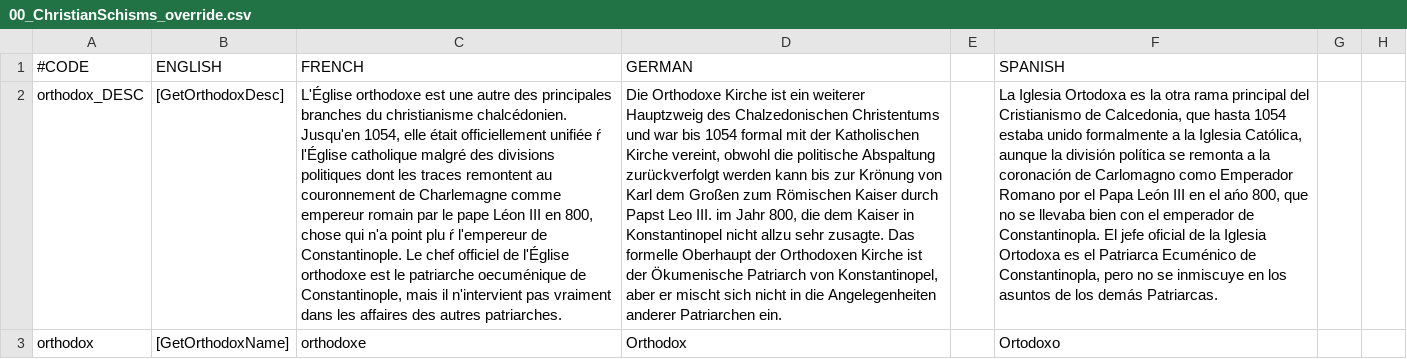
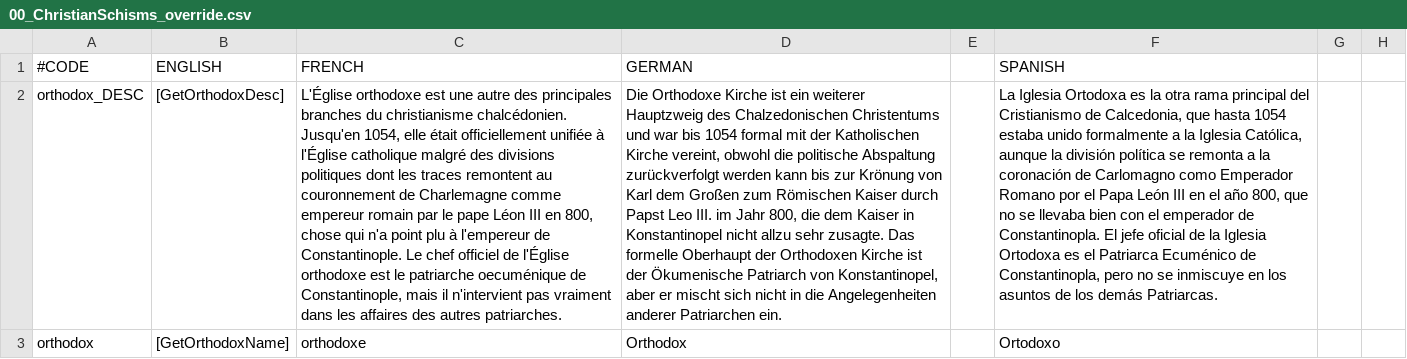
Before and after one commit to IhateTrains/Roman-Perspective, a CSV file: ChristianSchisms/localisation/00_ChristianSchisms_override.csv, drawn as a sheet; only a part is shown; the diff covers the shown part only; the diff names each change by its address in the sheet, - before the commit and + after, or states it on an @@ line.

```diff
--- a/ChristianSchisms/localisation/00_ChristianSchisms_override.csv
+++ b/ChristianSchisms/localisation/00_ChristianSchisms_override.csv
-C2 (FRENCH): …officiellement unifiée ŕ l'Église catholique malgré des divisions politiques dont les traces remontent au couronnement de Charlemagne comme empereur romain par le pape Léon III en 800, chose qui n'a point plu ŕ l'empereur de…
+C2 (FRENCH): …officiellement unifiée à l'Église catholique malgré des divisions politiques dont les traces remontent au couronnement de Charlemagne comme empereur romain par le pape Léon III en 800, chose qui n'a point plu à l'empereur de…
-F2 (SPANISH): …en el ańo 800, que…
+F2 (SPANISH): …en el año 800, que…
```
Also changed, not shown: 1 added row and 1 edited cell elsewhere in this file, ChristianSchisms/localisation/ChristianSchisms_loc.csv.
